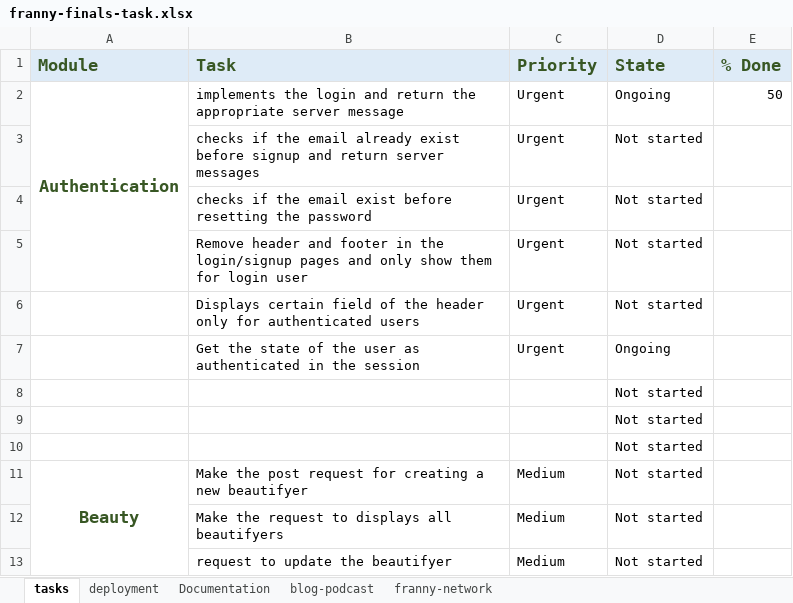
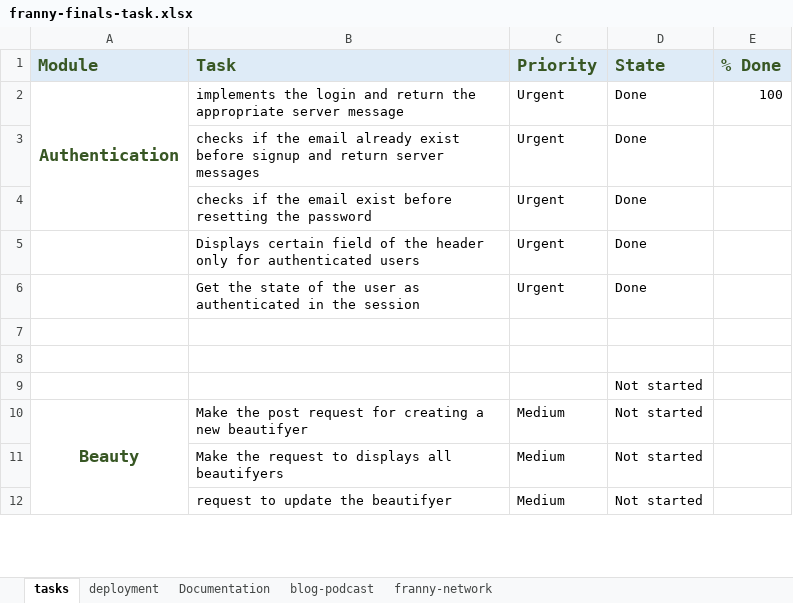
Before and after one commit to FrancineMADOH/franny-app, an Excel workbook: franny-finals-task.xlsx, sheet tasks, drawn as a sheet; only a part is shown; values as stored, in another font and other column widths than the file's, no borders; removed rows and columns are numbered as before the commit, all else as after; the diff names each change by its address in the sheet, - before the commit and + after, or states it on an @@ line.

Commit message:
passes user data to the header component

```diff
--- a/franny-finals-task.xlsx (sheet tasks)
+++ b/franny-finals-task.xlsx (sheet tasks)
-D2 (State): Ongoing
+D2 (State): Done
-E2 (% Done): 50
+E2 (% Done): 100
-D3:D4 (State): Not started
+D3:D4 (State): Done
-row 5:  | Remove header and footer in the login/signup pages and only show them for login user | Urgent | Not started
-D5 (State): Not started
+D5 (State): Done
-D6 (State): Ongoing
+D6 (State): Done
-D7:D8 (State): Not started
+D7:D8 (State): (empty)
```
Also changed, not shown: 14 other files.
